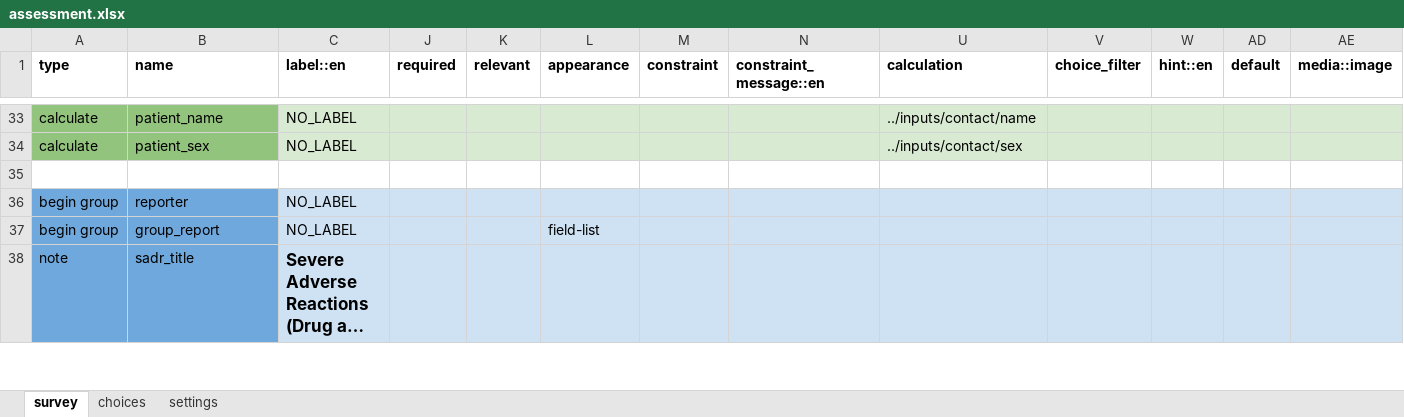
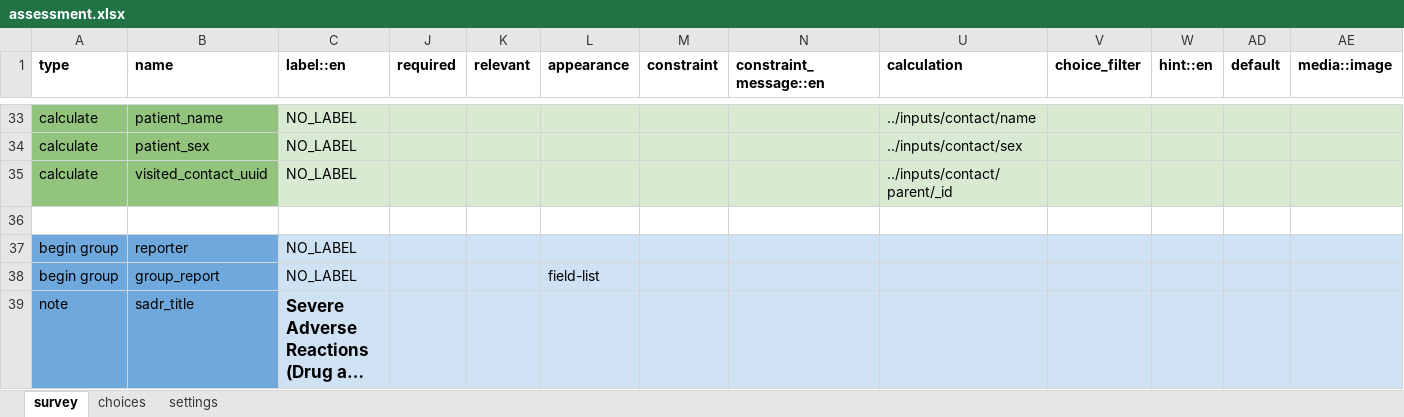
Before and after one commit to IntelliSOFT-Consulting/cht_pvers, an Excel workbook: cht_app/forms/app/assessment.xlsx, sheet survey, drawn as a sheet; only a part is shown, gaps mark what is left out; long unchanged cells end in …; values as stored, in another font and other column widths than the file's, no borders; charts and pictures not drawn; rows hold the shown columns only; the diff names each change by its address in the sheet, - before the commit and + after, or states it on an @@ line.

```diff
--- a/cht_app/forms/app/assessment.xlsx (sheet survey)
+++ b/cht_app/forms/app/assessment.xlsx (sheet survey)
+row 35: calculate | visited_contact_uuid | NO_LABEL |  |  |  |  |  | ../inputs/contact/parent/_id
```
Also changed, not shown: sheet settings, 28 other files.
